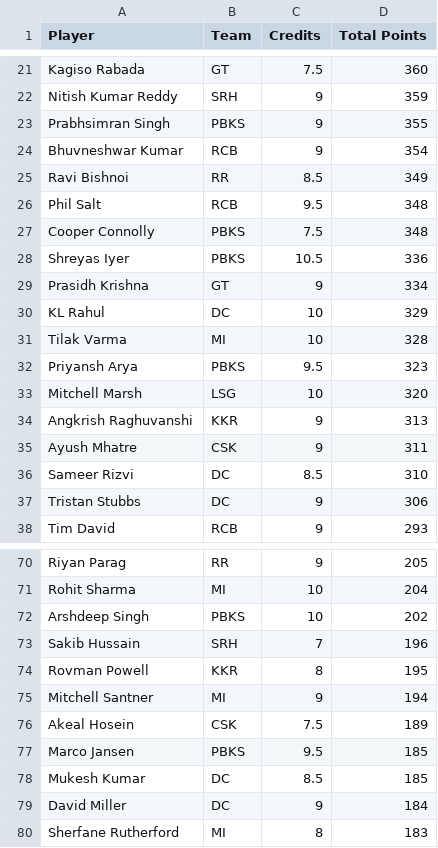
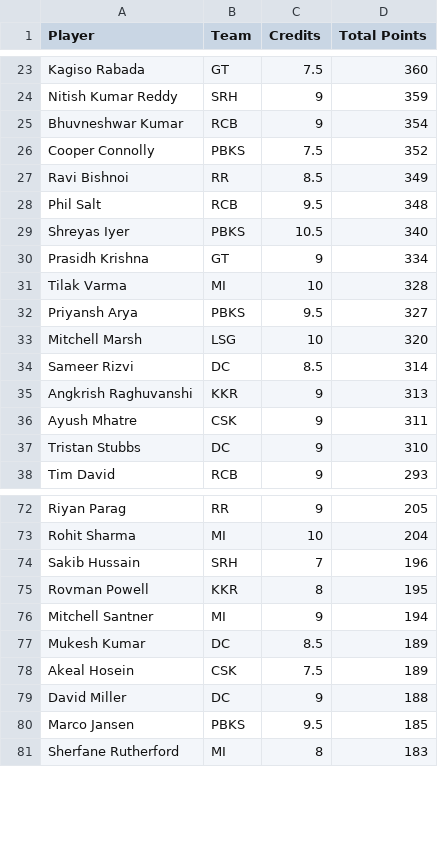
Before and after one commit to Malyala-Meghamsh/ipl-fantasy-league, a CSV file: ipl_fantasy_stats.csv, drawn as a sheet; only a part is shown, gaps mark what is left out; the diff covers the shown part only.

```diff
--- a/ipl_fantasy_stats.csv
+++ b/ipl_fantasy_stats.csv
@@ -22,17 +24,15 @@ Kagiso Rabada,GT,7.5,360
 Nitish Kumar Reddy,SRH,9,359
-Prabhsimran Singh,PBKS,9,355
 Bhuvneshwar Kumar,RCB,9,354
+Cooper Connolly,PBKS,7.5,352
 Ravi Bishnoi,RR,8.5,349
 Phil Salt,RCB,9.5,348
-Cooper Connolly,PBKS,7.5,348
-Shreyas Iyer,PBKS,10.5,336
+Shreyas Iyer,PBKS,10.5,340
 Prasidh Krishna,GT,9,334
-KL Rahul,DC,10,329
 Tilak Varma,MI,10,328
-Priyansh Arya,PBKS,9.5,323
+Priyansh Arya,PBKS,9.5,327
 Mitchell Marsh,LSG,10,320
+Sameer Rizvi,DC,8.5,314
 Angkrish Raghuvanshi,KKR,9,313
 Ayush Mhatre,CSK,9,311
-Sameer Rizvi,DC,8.5,310
-Tristan Stubbs,DC,9,306
+Tristan Stubbs,DC,9,310
 Tim David,RCB,9,293
@@ -71,3 +73,2 @@ Riyan Parag,RR,9,205
 Rohit Sharma,MI,10,204
-Arshdeep Singh,PBKS,10,202
 Sakib Hussain,SRH,7,196
@@ -75,6 +76,6 @@ Rovman Powell,KKR,8,195
 Mitchell Santner,MI,9,194
+Mukesh Kumar,DC,8.5,189
 Akeal Hosein,CSK,7.5,189
+David Miller,DC,9,188
 Marco Jansen,PBKS,9.5,185
-Mukesh Kumar,DC,8.5,185
-David Miller,DC,9,184
 Sherfane Rutherford,MI,8,183
```
Also changed, not shown: 8 added rows, 5 removed rows, 24 moved rows and 6 edited cells elsewhere in this file, ipl_fantasy_stats_2026-04-25.csv, ranking_history.csv, 1 other file.
